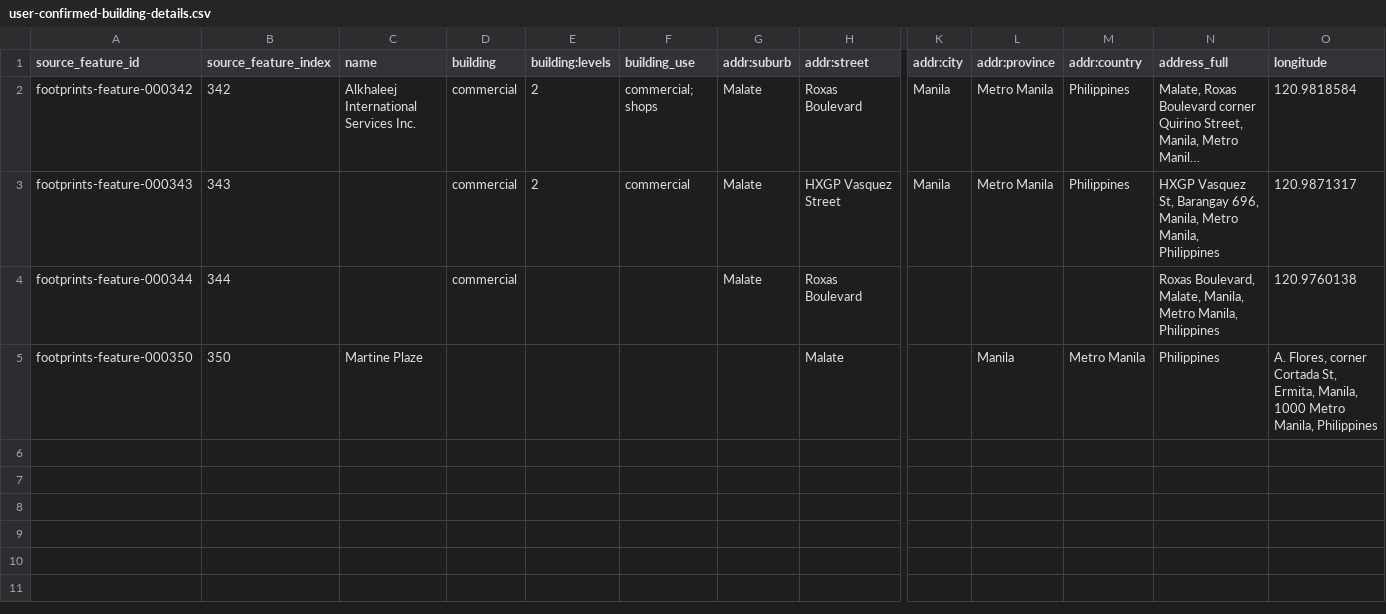
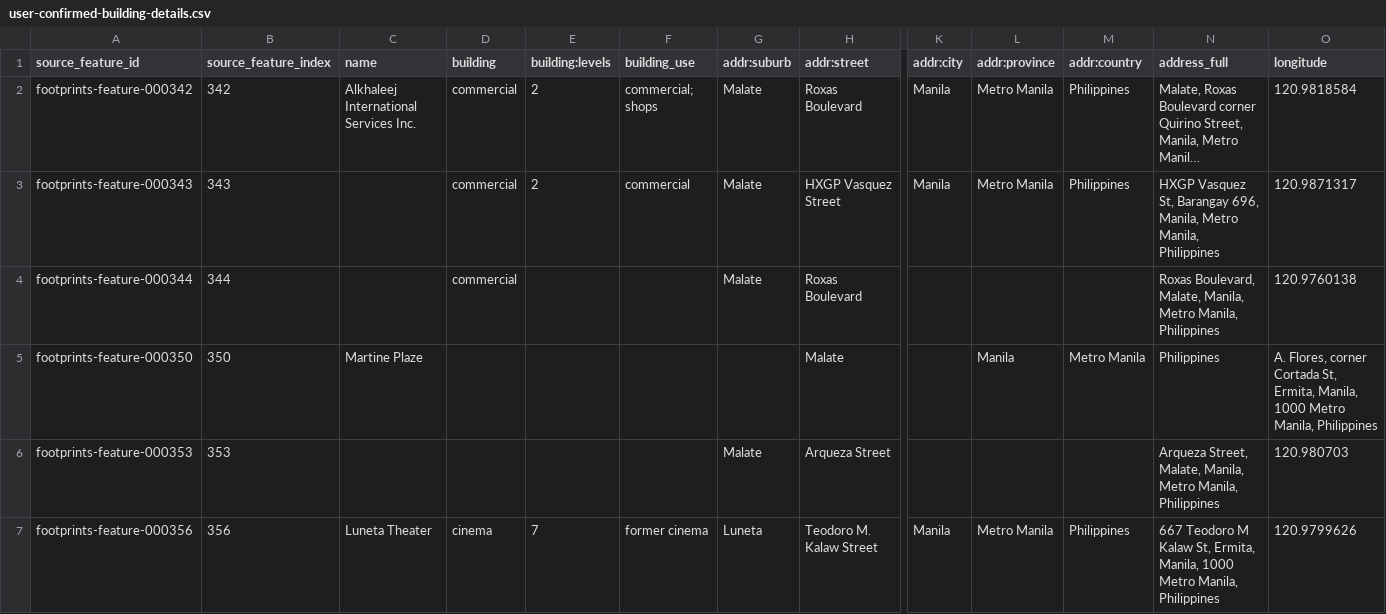
Before and after one commit to saeedhub101/Adam-City, a CSV file: complete_data/OSM/data/buildings/Ermita/user-confirmed-building-details.csv, drawn as a sheet; only a part is shown, gaps mark what is left out; long unchanged cells end in …; rows hold the shown columns only; the diff names each change by its address in the sheet, - before the commit and + after, or states it on an @@ line.

Commit message:
Record confirmed building details for features 353 and 356

```diff
--- a/complete_data/OSM/data/buildings/Ermita/user-confirmed-building-details.csv
+++ b/complete_data/OSM/data/buildings/Ermita/user-confirmed-building-details.csv
+row 6: footprints-feature-000353 | 353 |  |  |  |  | Malate | Arqueza Street |  |  |  | Arqueza Street, Malate, Manila, Metro Manila, Philippines | 120.980703
+row 7: footprints-feature-000356 | 356 | Luneta Theater | cinema | 7 | former cinema | Luneta | Teodoro M. Kalaw Street | Manila | Metro Manila | Philippines | 667 Teodoro M Kalaw St, Ermita, Manila, 1000 Metro Manila, Philippines | 120.9799626
```
